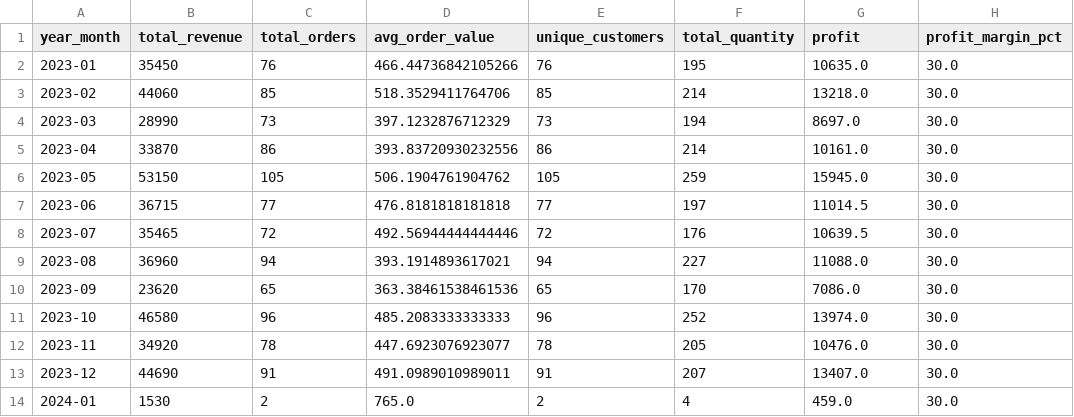
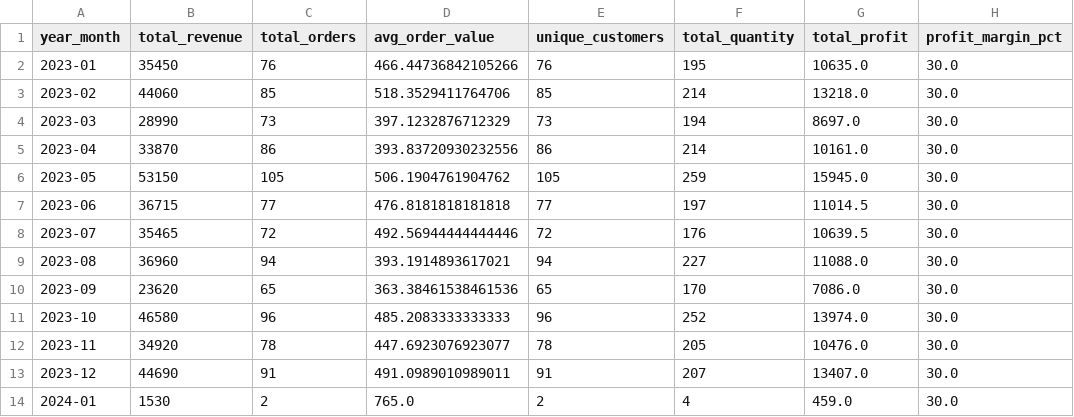
Before and after one commit to chefmaahi/retail_sales_project, a CSV file: tableau/02_monthly_kpis.csv, drawn as a sheet.

```diff
--- a/tableau/02_monthly_kpis.csv
+++ b/tableau/02_monthly_kpis.csv
@@ -1,2 +1,2 @@
-year_month,total_revenue,total_orders,avg_order_value,unique_customers,total_quantity,profit,profit_margin_pct
+year_month,total_revenue,total_orders,avg_order_value,unique_customers,total_quantity,total_profit,profit_margin_pct
 2023-01,35450,76,466.44736842105266,76,195,10635.0,30.0
```
Also changed, not shown: tableau/05_forecasts.csv, 14 other files.
